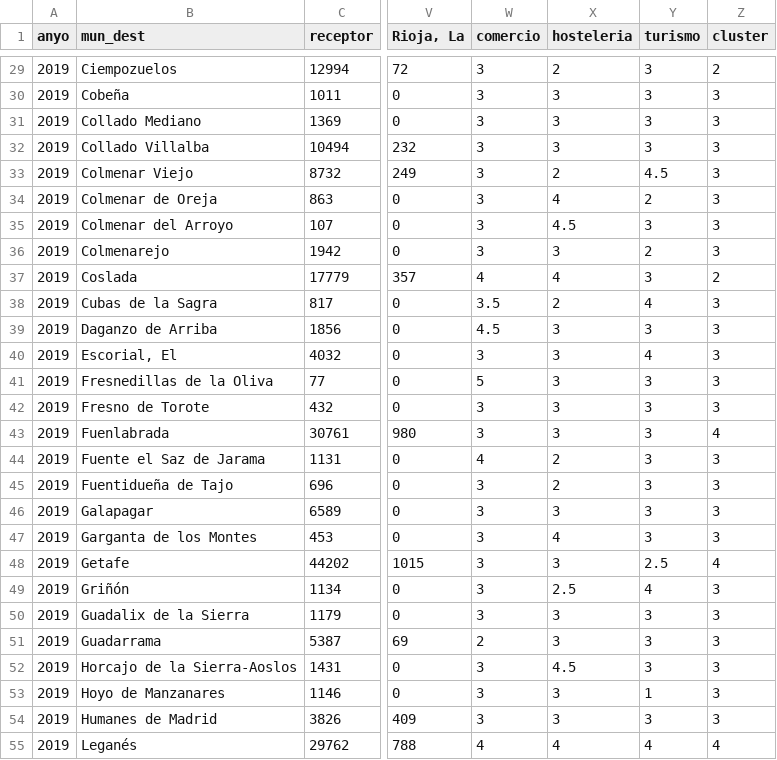
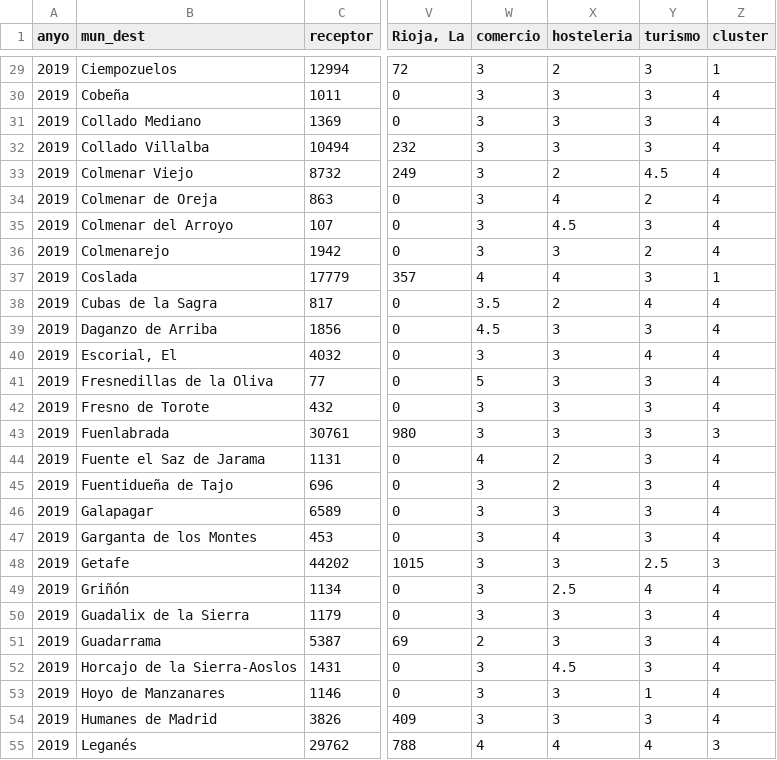
Before and after one commit to URJCDSLab/CitizenLab-Research-and-Development, a CSV file: casos_urjc/notebooks/V_model_operation/45_turismo_patrones/cu_45_step_04_output/cluster_anyos.csv, drawn as a sheet; only a part is shown, gaps mark what is left out; the diff covers the shown part only; the diff names each change by its address in the sheet, - before the commit and + after, or states it on an @@ line.

```diff
--- a/casos_urjc/notebooks/V_model_operation/45_turismo_patrones/cu_45_step_04_output/cluster_anyos.csv
+++ b/casos_urjc/notebooks/V_model_operation/45_turismo_patrones/cu_45_step_04_output/cluster_anyos.csv
-Z29 (cluster): 2
+Z29 (cluster): 1
-Z30:Z36 (cluster): 3
+Z30:Z36 (cluster): 4
-Z37 (cluster): 2
+Z37 (cluster): 1
-Z38:Z42 (cluster): 3
+Z38:Z42 (cluster): 4
-Z43 (cluster): 4
+Z43 (cluster): 3
-Z44:Z47 (cluster): 3
+Z44:Z47 (cluster): 4
-Z48 (cluster): 4
+Z48 (cluster): 3
-Z49:Z54 (cluster): 3
+Z49:Z54 (cluster): 4
-Z55 (cluster): 4
+Z55 (cluster): 3
```
Also changed, not shown: 160 edited cells elsewhere in this file, casos_urjc/notebooks/V_model_operation/45_turismo_patrones/cu_45_step_05_output/cluster_anyos.csv, 2 other files.
